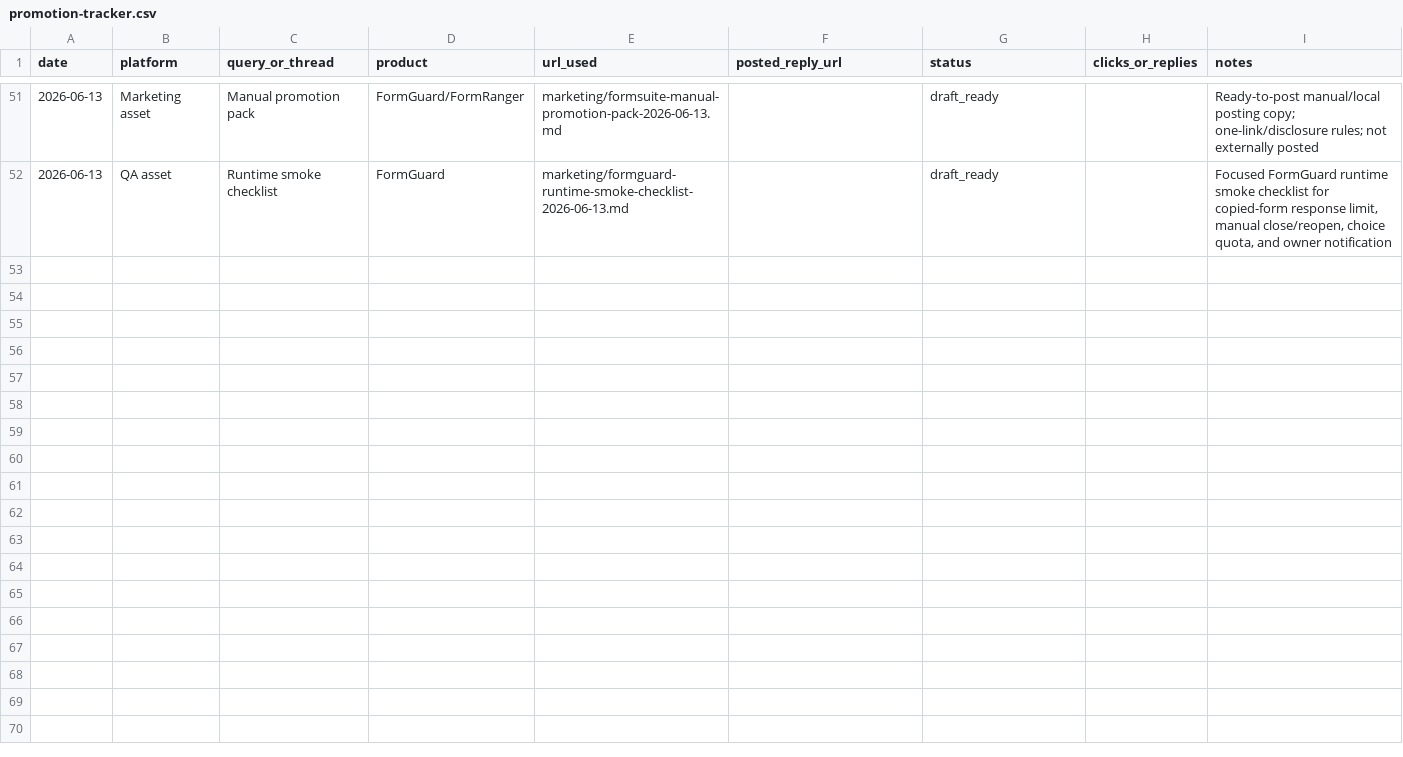
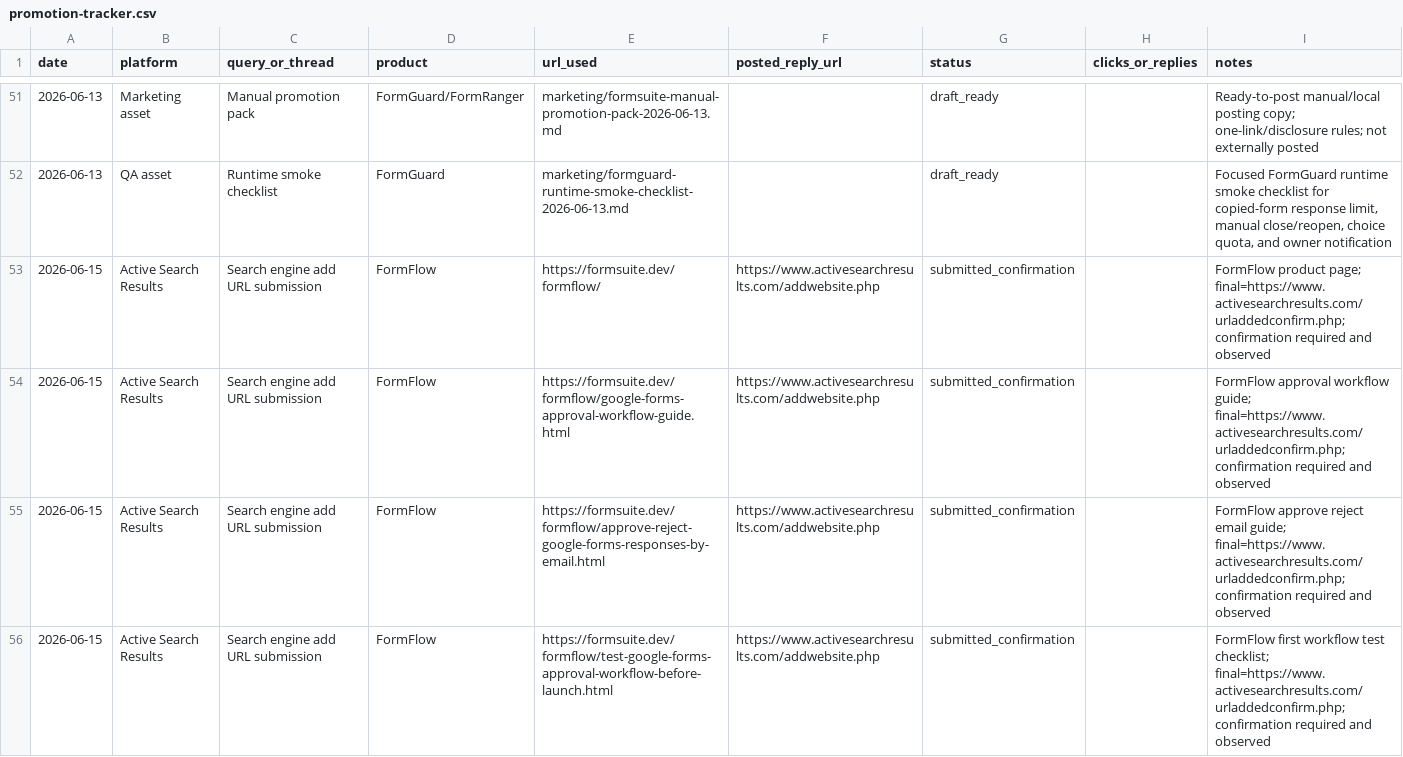
Before and after one commit to lidaban2025/lidaban2025.github.io, a CSV file: marketing/promotion-tracker.csv, drawn as a sheet; only a part is shown, gaps mark what is left out; the diff names each change by its address in the sheet, - before the commit and + after, or states it on an @@ line.

Commit message:
Add FormFlow promotion execution records

```diff
--- a/marketing/promotion-tracker.csv
+++ b/marketing/promotion-tracker.csv
+row 53: 2026-06-15 | Active Search Results | Search engine add URL submission | FormFlow | https://formsuite.dev/formflow/ | https://www.activesearchresults.com/addwebsite.php | submitted_confirmation |  | FormFlow product page; final=https://www.activesearchresults.com/urladdedconfirm.php; confirmation required and observed
+row 54: 2026-06-15 | Active Search Results | Search engine add URL submission | FormFlow | https://formsuite.dev/formflow/google-forms-approval-workflow-guide.html | https://www.activesearchresults.com/addwebsite.php | submitted_confirmation |  | FormFlow approval workflow guide; final=https://www.activesearchresults.com/urladdedconfirm.php; confirmation required and observed
+row 55: 2026-06-15 | Active Search Results | Search engine add URL submission | FormFlow | https://formsuite.dev/formflow/approve-reject-google-forms-responses-by-email.html | https://www.activesearchresults.com/addwebsite.php | submitted_confirmation |  | FormFlow approve reject email guide; final=https://www.activesearchresults.com/urladdedconfirm.php; confirmation required and observed
+row 56: 2026-06-15 | Active Search Results | Search engine add URL submission | FormFlow | https://formsuite.dev/formflow/test-google-forms-approval-workflow-before-launch.html | https://www.activesearchresults.com/addwebsite.php | submitted_confirmation |  | FormFlow first workflow test checklist; final=https://www.activesearchresults.com/urladdedconfirm.php; confirmation required and observed
```
Also changed, not shown: 2 other files.
